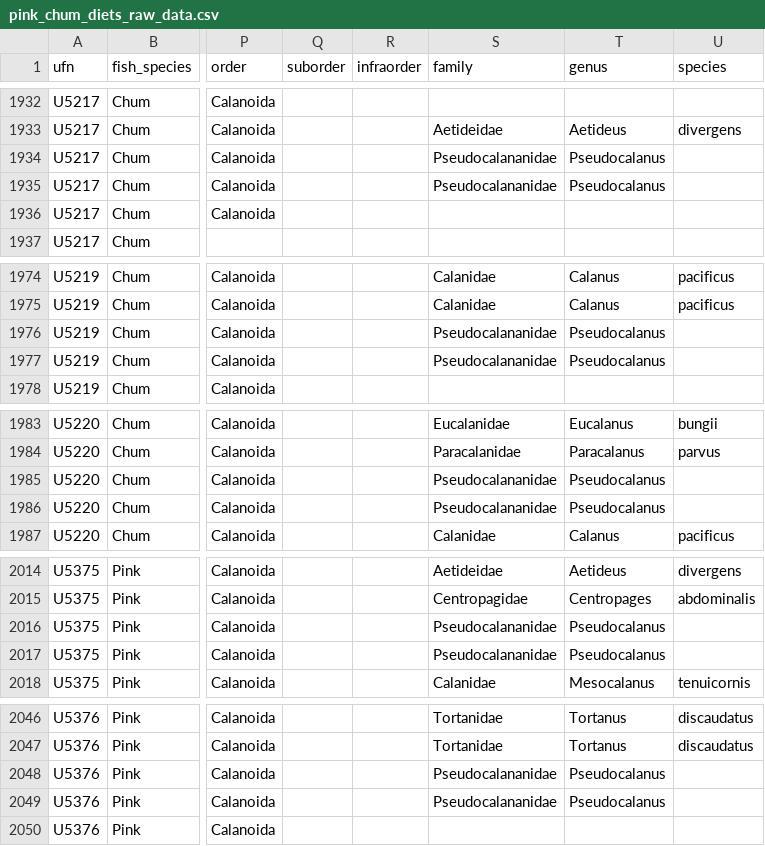
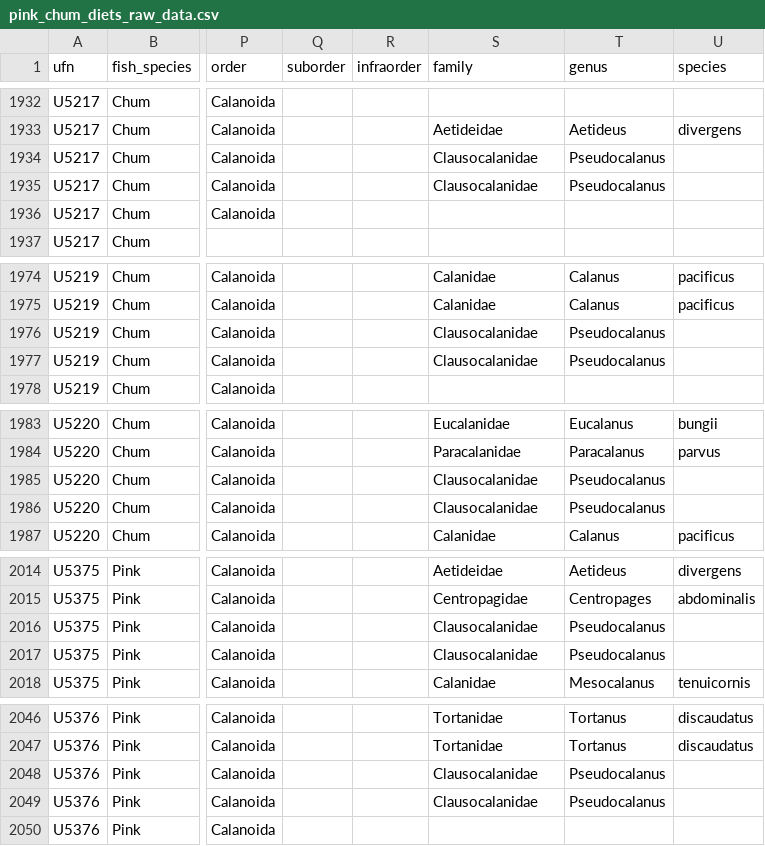
Before and after one commit to vanzahner/pink-chum-diets, a CSV file: data/pink_chum_diets_raw_data.csv, drawn as a sheet; only a part is shown, gaps mark what is left out; the diff covers the shown part only; the diff names each change by its address in the sheet, - before the commit and + after, or states it on an @@ line.

```diff
--- a/data/pink_chum_diets_raw_data.csv
+++ b/data/pink_chum_diets_raw_data.csv
-S1934:S1935 (family): Pseudocalananidae
+S1934:S1935 (family): Clausocalanidae
-S1976:S1977 (family): Pseudocalananidae
+S1976:S1977 (family): Clausocalanidae
-S1985:S1986 (family): Pseudocalananidae
+S1985:S1986 (family): Clausocalanidae
-S2016:S2017 (family): Pseudocalananidae
+S2016:S2017 (family): Clausocalanidae
-S2048:S2049 (family): Pseudocalananidae
+S2048:S2049 (family): Clausocalanidae
```
Also changed, not shown: 153 edited cells elsewhere in this file, processed/spatial_data/spatial_zoop_data.csv, processed/temporal_data/temporal_zoop_data.csv, 12 other files.
